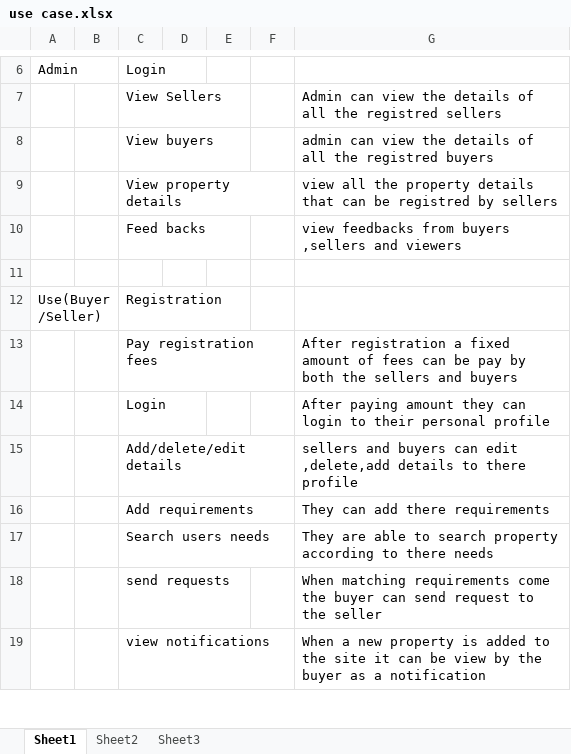
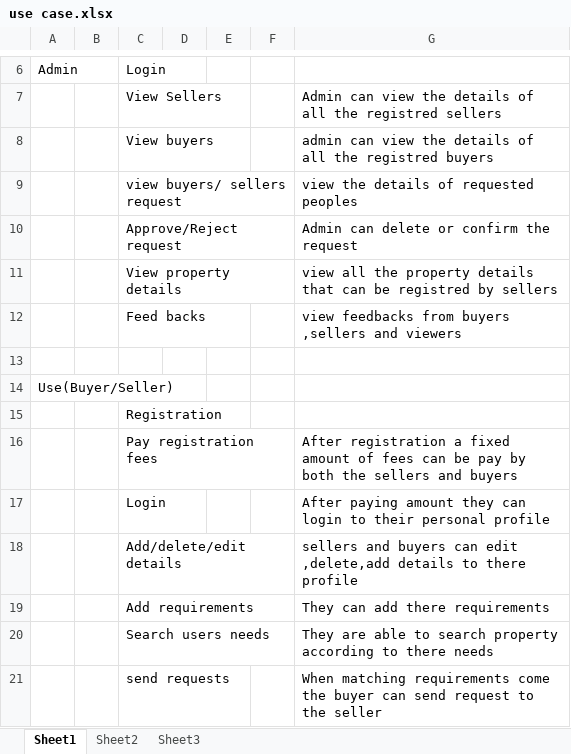
Before and after one commit to sandhanas/Mainproject, an Excel workbook: use case.xlsx, sheet Sheet1, drawn as a sheet; only a part is shown, gaps mark what is left out; the shorter side is filled out with more unchanged rows; values as stored, in another font and other column widths than the file's, no borders; addresses are those after the commit; the diff names each change by its address in the sheet, - before the commit and + after, or states it on an @@ line.

Commit message:
Add files via upload

```diff
--- a/use case.xlsx (sheet Sheet1)
+++ b/use case.xlsx (sheet Sheet1)
+row 9:  |  | view buyers/ sellers request |  |  |  | view the details of requested peoples
+row 10:  |  | Approve/Reject request |  |  |  | Admin can delete or confirm the request
-C14: Registration
+C14: (empty)
+row 15:  |  | Registration
```
